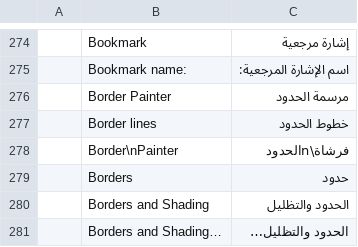
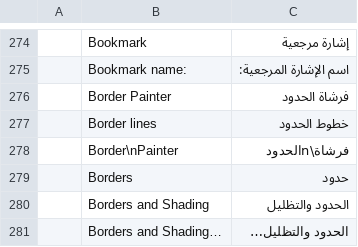
Before and after one commit to Paymeet-Apps/wordcraft, a TSV file: crates/ui-egui/src/i18n/ar.tsv, drawn as a sheet; only a part is shown, gaps mark what is left out.

Commit message:
L10N-AR.15: Border Painter matches its two-line label

```diff
--- a/crates/ui-egui/src/i18n/ar.tsv
+++ b/crates/ui-egui/src/i18n/ar.tsv
@@ -275,3 +275,3 @@
 	Bookmark name:	اسم الإشارة المرجعية:
-	Border Painter	مرسمة الحدود
+	Border Painter	فرشاة الحدود
 	Border lines	خطوط الحدود
```
